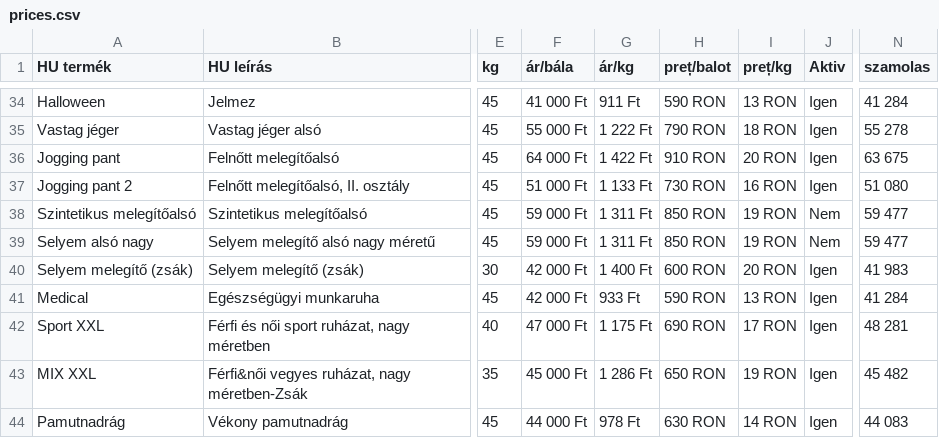
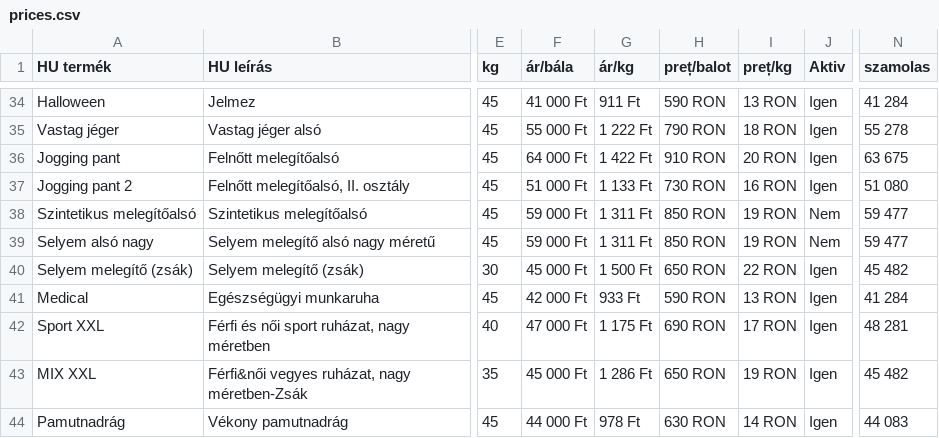
Before and after one commit to bestchoisems/https-depozit-hainesecond-Preturi, a CSV file: prices.csv, drawn as a sheet; only a part is shown, gaps mark what is left out; the diff names each change by its address in the sheet, - before the commit and + after, or states it on an @@ line.

```diff
--- a/prices.csv
+++ b/prices.csv
-F40 (ár/bála): 42 000 Ft
+F40 (ár/bála): 45 000 Ft
-G40 (ár/kg): 1 400 Ft
+G40 (ár/kg): 1 500 Ft
-H40 (preț/balot): 600 RON
+H40 (preț/balot): 650 RON
-I40 (preț/kg): 20 RON
+I40 (preț/kg): 22 RON
-N40 (szamolas): 41 983
+N40 (szamolas): 45 482
```
